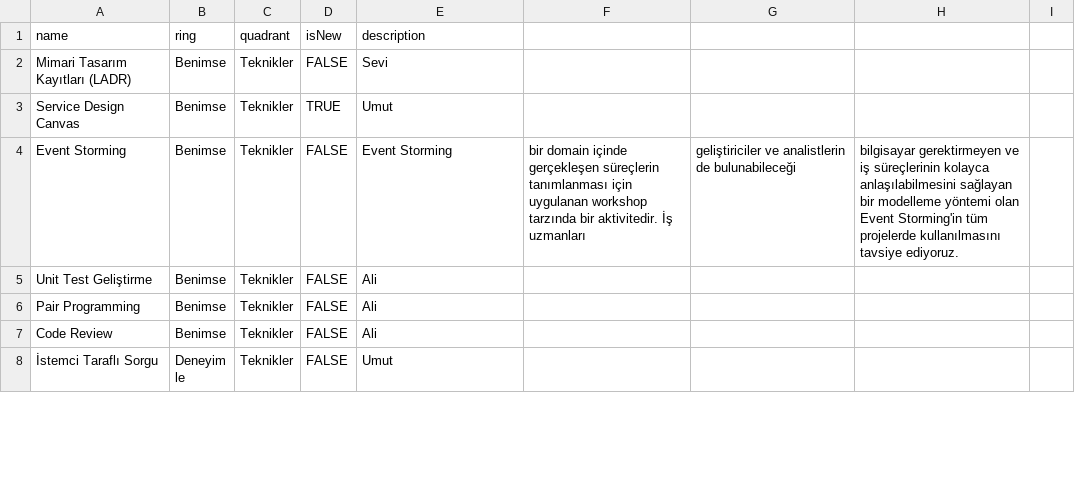
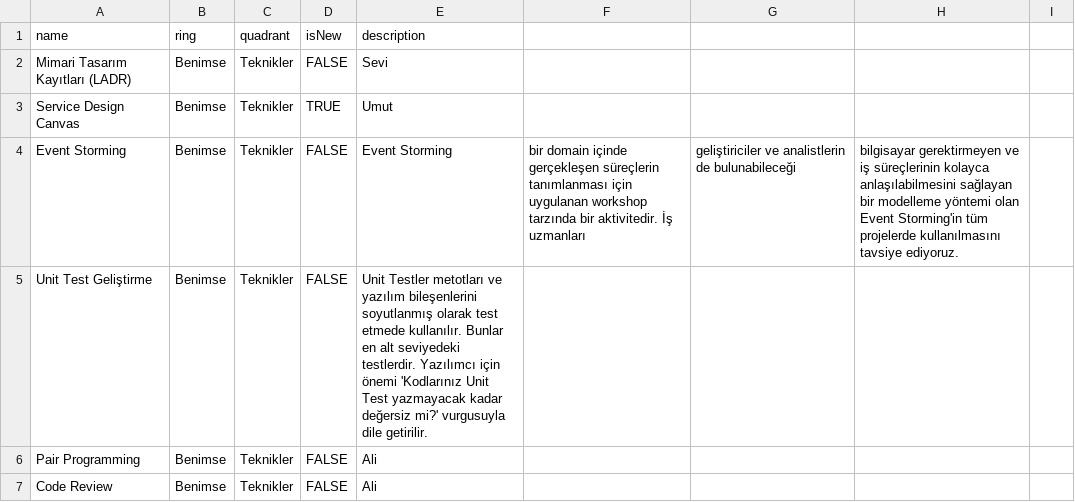
Before and after one commit to muhtalipdede/build-your-own-radar, a CSV file: src/radars/current.csv, drawn as a sheet; only a part is shown; the shorter side is filled out with more unchanged rows.

Commit message:
Unit Testing Info

```diff
--- a/src/radars/current.csv
+++ b/src/radars/current.csv
@@ -4,3 +4,3 @@ Service Design Canvas,Benimse,Teknikler,TRUE, Umut
 Event Storming,Benimse,Teknikler,FALSE,Event Storming, bir domain içinde gerçekleşen süreçlerin tanımlanması için uygulanan workshop tarzında bir aktivitedir. İş uzmanları, geliştiriciler ve analistlerin de bulunabileceği, bilgisayar gerektirmeyen ve iş süreçlerinin kolayca anlaşılabilmesini sağlayan bir modelleme yöntemi olan Event Storming'in tüm projelerde kullanılmasını tavsiye ediyoruz.
-Unit Test Geliştirme,Benimse,Teknikler,FALSE, Ali
+Unit Test Geliştirme,Benimse,Teknikler,FALSE,Unit Testler metotları ve yazılım bileşenlerini soyutlanmış olarak test etmede kullanılır. Bunlar en alt seviyedeki testlerdir. Yazılımcı için önemi 'Kodlarınız Unit Test yazmayacak kadar değersiz mi?' vurgusuyla dile getirilir.
 Pair Programming,Benimse,Teknikler,FALSE, Ali
```
